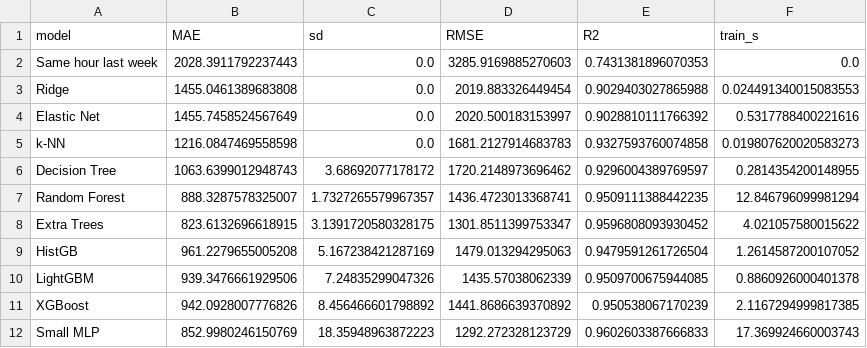
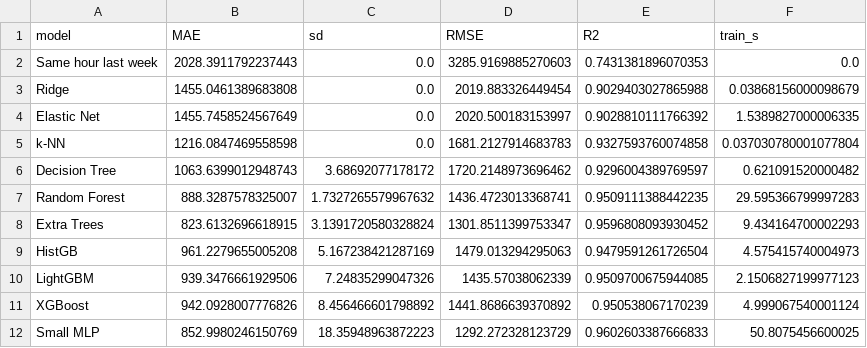
Before and after one commit to quan534/ADY-Project-Battery-prediction-model, a CSV file: OnGoingAssessment2_ICIDST_TurkiyeElectricity_HolidayForecast/report/table_rq2.csv, drawn as a sheet.

Commit message:
Update Notebook_B_OnGoingAssessment2_ICIDST_TurkiyeElectricity_HolidayForecast.ipynb

```diff
--- a/OnGoingAssessment2_ICIDST_TurkiyeElectricity_HolidayForecast/report/table_rq2.csv
+++ b/OnGoingAssessment2_ICIDST_TurkiyeElectricity_HolidayForecast/report/table_rq2.csv
@@ -2,11 +2,11 @@ model,MAE,sd,RMSE,R2,train_s
 Same hour last week,2028.3911792237443,0.0,3285.9169885270603,0.7431381896070353,0.0
-Ridge,1455.0461389683808,0.0,2019.883326449454,0.9029403027865988,0.024491340015083553
-Elastic Net,1455.7458524567649,0.0,2020.500183153997,0.9028810111766392,0.5317788400221616
-k-NN,1216.0847469558598,0.0,1681.2127914683783,0.9327593760074858,0.019807620020583273
-Decision Tree,1063.6399012948743,3.68692077178172,1720.2148973696462,0.9296004389769597,0.2814354200148955
-Random Forest,888.3287578325007,1.7327265579967357,1436.4723013368741,0.9509111388442235,12.846796099981294
-Extra Trees,823.6132696618915,3.1391720580328175,1301.8511399753347,0.9596808093930452,4.021057580015622
-HistGB,961.2279655005208,5.167238421287169,1479.013294295063,0.9479591261726504,1.2614587200107052
-LightGBM,939.3476661929506,7.24835299047326,1435.57038062339,0.9509700675944085,0.8860926000401378
-XGBoost,942.0928007776826,8.456466601798892,1441.8686639370892,0.950538067170239,2.1167294999817385
-Small MLP,852.9980246150769,18.35948963872223,1292.272328123729,0.9602603387666833,17.369924660003743
+Ridge,1455.0461389683808,0.0,2019.883326449454,0.9029403027865988,0.03868156000098679
+Elastic Net,1455.7458524567649,0.0,2020.500183153997,0.9028810111766392,1.5389827000006335
+k-NN,1216.0847469558598,0.0,1681.2127914683783,0.9327593760074858,0.037030780001077804
+Decision Tree,1063.6399012948743,3.68692077178172,1720.2148973696462,0.9296004389769597,0.621091520000482
+Random Forest,888.3287578325007,1.7327265579967632,1436.4723013368741,0.9509111388442235,29.595366799997283
+Extra Trees,823.6132696618915,3.1391720580328824,1301.8511399753347,0.9596808093930452,9.434164700002293
+HistGB,961.2279655005208,5.167238421287169,1479.013294295063,0.9479591261726504,4.575415740004973
+LightGBM,939.3476661929506,7.24835299047326,1435.57038062339,0.9509700675944085,2.1506827199977123
+XGBoost,942.0928007776826,8.456466601798892,1441.8686639370892,0.950538067170239,4.999067540001124
+Small MLP,852.9980246150769,18.35948963872223,1292.272328123729,0.9602603387666833,50.8075456600025
```
Also changed, not shown: OnGoingAssessment2_ICIDST_TurkiyeElectricity_HolidayForecast/report/table_rq3_2025.csv, OnGoingAssessment2_ICIDST_TurkiyeElectricity_HolidayForecast/report/table_rq3_by_month.csv, 3 other files.
